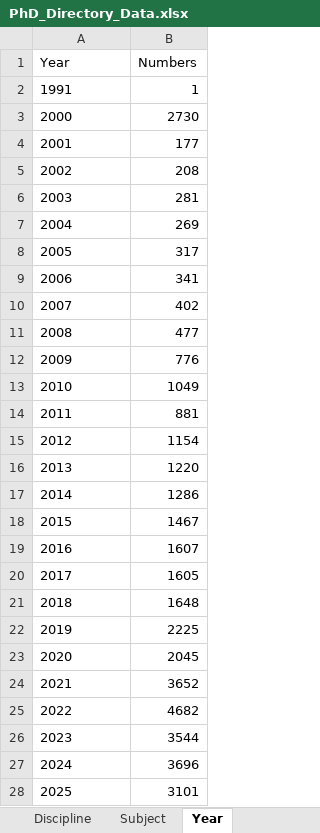
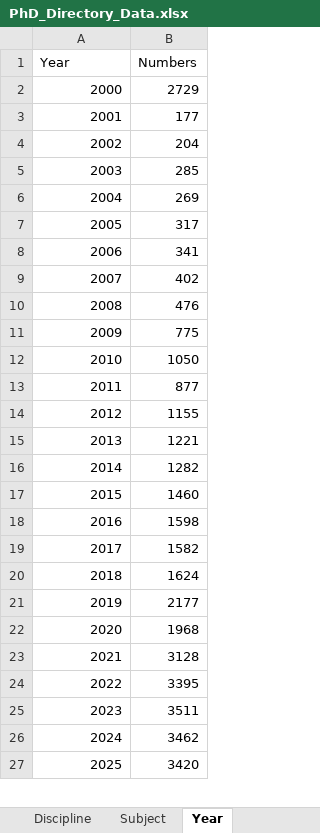
Before and after one commit to GallupPakistan/PHD_HEC, an Excel workbook: hec_dashboard/PhD_Directory_Data.xlsx, sheet Year, drawn as a sheet; only a part is shown; values as stored, in another font and other column widths than the file's, no borders; removed rows and columns are numbered as before the commit, all else as after; the diff covers the shown part only; the diff names each change by its address in the sheet, - before the commit and + after, or states it on an @@ line.

Commit message:
Update PhD Directory

```diff
--- a/hec_dashboard/PhD_Directory_Data.xlsx (sheet Year)
+++ b/hec_dashboard/PhD_Directory_Data.xlsx (sheet Year)
@@ column A (Year) renumbered in row 2 @@
-B2 (Numbers): 1
+B2 (Numbers): 2729
-row 3: 2000 | 2730
-A3:A27 alignment: left
+A3:A27 alignment: right
-B4 (Numbers): 208
+B4 (Numbers): 204
-B5 (Numbers): 281
+B5 (Numbers): 285
-B10 (Numbers): 477
+B10 (Numbers): 476
-B11 (Numbers): 776
+B11 (Numbers): 775
-B12 (Numbers): 1049
+B12 (Numbers): 1050
-B13 (Numbers): 881
+B13 (Numbers): 877
-B14 (Numbers): 1154
+B14 (Numbers): 1155
-B15 (Numbers): 1220
+B15 (Numbers): 1221
-B16 (Numbers): 1286
+B16 (Numbers): 1282
-B17 (Numbers): 1467
+B17 (Numbers): 1460
-B18 (Numbers): 1607
+B18 (Numbers): 1598
-B19 (Numbers): 1605
+B19 (Numbers): 1582
-B20 (Numbers): 1648
+B20 (Numbers): 1624
-B21 (Numbers): 2225
+B21 (Numbers): 2177
-B22 (Numbers): 2045
+B22 (Numbers): 1968
-B23 (Numbers): 3652
+B23 (Numbers): 3128
-B24 (Numbers): 4682
+B24 (Numbers): 3395
-B25 (Numbers): 3544
+B25 (Numbers): 3511
-B26 (Numbers): 3696
+B26 (Numbers): 3462
-B27 (Numbers): 3101
+B27 (Numbers): 3420
```
Also changed, not shown: 1 edited cell and cell formats elsewhere in this sheet, Dashboard_Data.xlsx.
